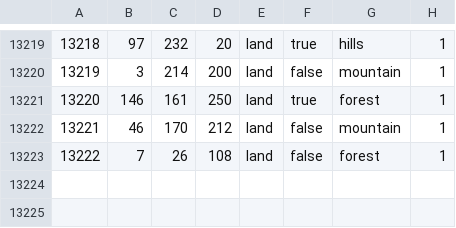
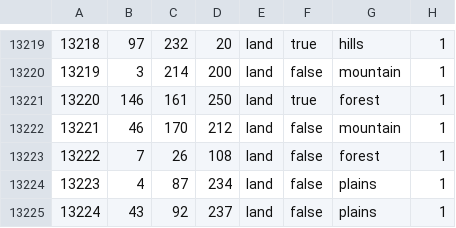
Before and after one commit to Olmek987/Anfang-vom-Ende, a CSV file: map/definition.csv, drawn as a sheet; only a part is shown, gaps mark what is left out.

```diff
--- a/map/definition.csv
+++ b/map/definition.csv
@@ -13223 +13223,3 @@
 13222;7;26;108;land;false;forest;1
+13223;4;87;234;land;false;plains;1
+13224;43;92;237;land;false;plains;1
```
Also changed, not shown: 47 other files.
